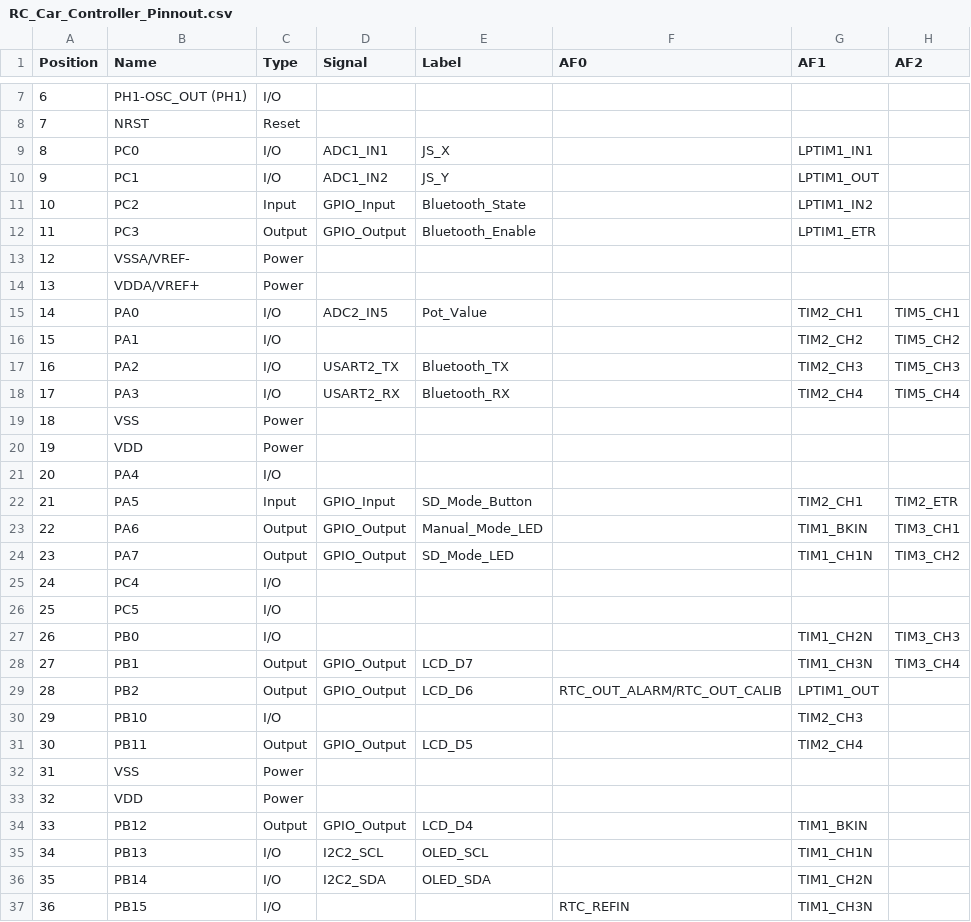
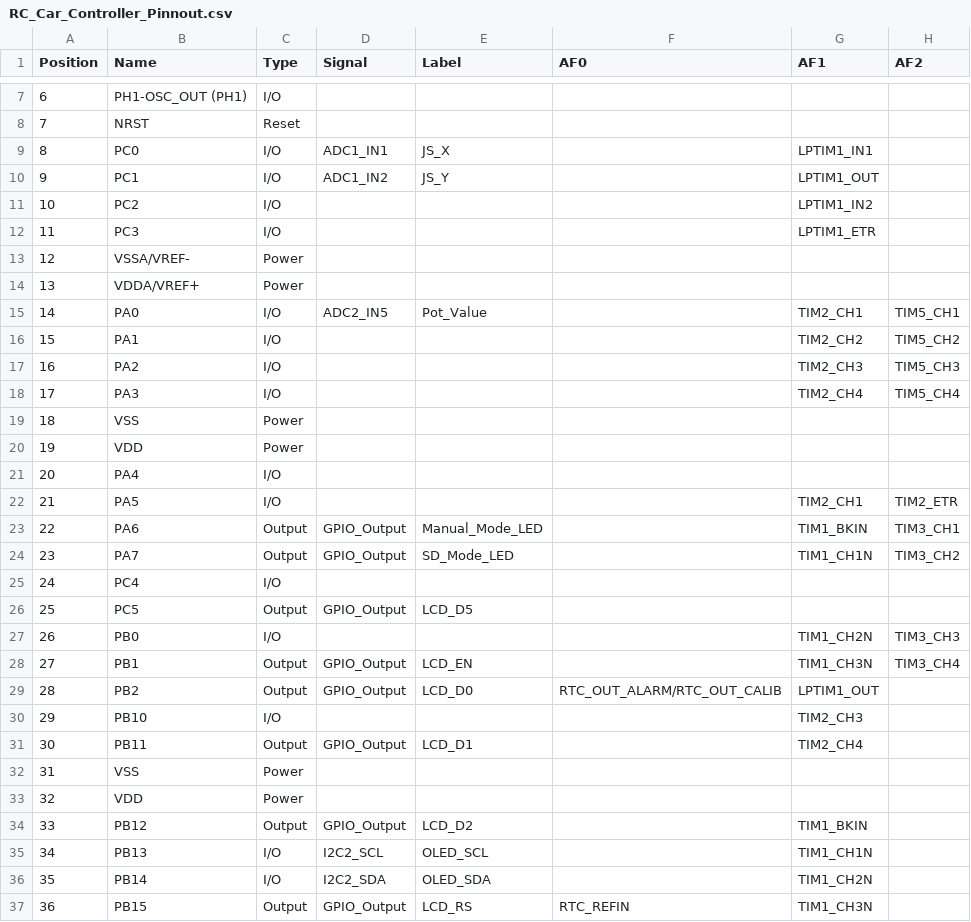
Before and after one commit to Ikigai4Ever/RC_car_embedded_project, a CSV file: Documentation/RC_Car_Controller_Pinnout.csv, drawn as a sheet; only a part is shown, gaps mark what is left out; the diff covers the shown part only; the diff names each change by its address in the sheet, - before the commit and + after, or states it on an @@ line.

Commit message:
Updated pinnout for controller

```diff
--- a/Documentation/RC_Car_Controller_Pinnout.csv
+++ b/Documentation/RC_Car_Controller_Pinnout.csv
-C11 (Type): Input
+C11 (Type): I/O
-D11 (Signal): GPIO_Input
+D11 (Signal): (empty)
-E11 (Label): Bluetooth_State
+E11 (Label): (empty)
-C12 (Type): Output
+C12 (Type): I/O
-D12 (Signal): GPIO_Output
+D12 (Signal): (empty)
-E12 (Label): Bluetooth_Enable
+E12 (Label): (empty)
-D17 (Signal): USART2_TX
+D17 (Signal): (empty)
-E17 (Label): Bluetooth_TX
+E17 (Label): (empty)
-D18 (Signal): USART2_RX
+D18 (Signal): (empty)
-E18 (Label): Bluetooth_RX
+E18 (Label): (empty)
-C22 (Type): Input
+C22 (Type): I/O
-D22 (Signal): GPIO_Input
+D22 (Signal): (empty)
-E22 (Label): SD_Mode_Button
+E22 (Label): (empty)
-C26 (Type): I/O
+C26 (Type): Output
-D26 (Signal): (empty)
+D26 (Signal): GPIO_Output
-E26 (Label): (empty)
+E26 (Label): LCD_D5
-E28 (Label): LCD_D7
+E28 (Label): LCD_EN
-E29 (Label): LCD_D6
+E29 (Label): LCD_D0
-E31 (Label): LCD_D5
+E31 (Label): LCD_D1
-E34 (Label): LCD_D4
+E34 (Label): LCD_D2
-C37 (Type): I/O
+C37 (Type): Output
-D37 (Signal): (empty)
+D37 (Signal): GPIO_Output
-E37 (Label): (empty)
+E37 (Label): LCD_RS
```
Also changed, not shown: 20 edited cells elsewhere in this file.
